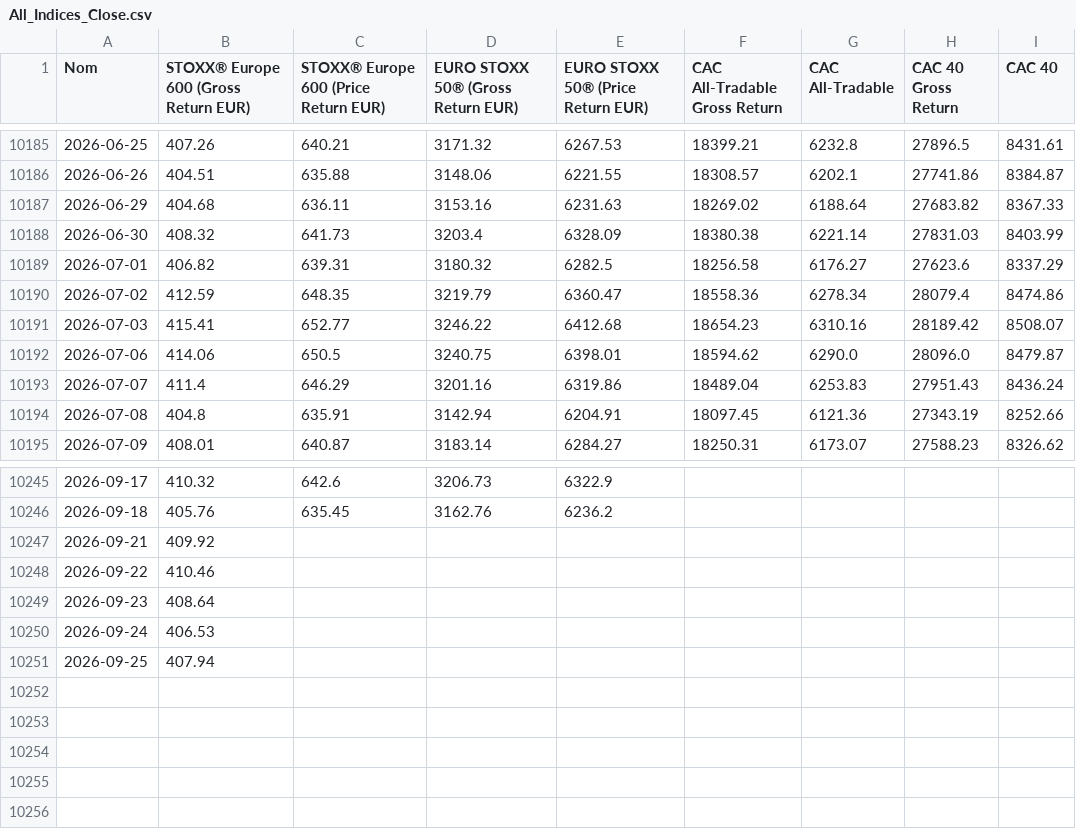
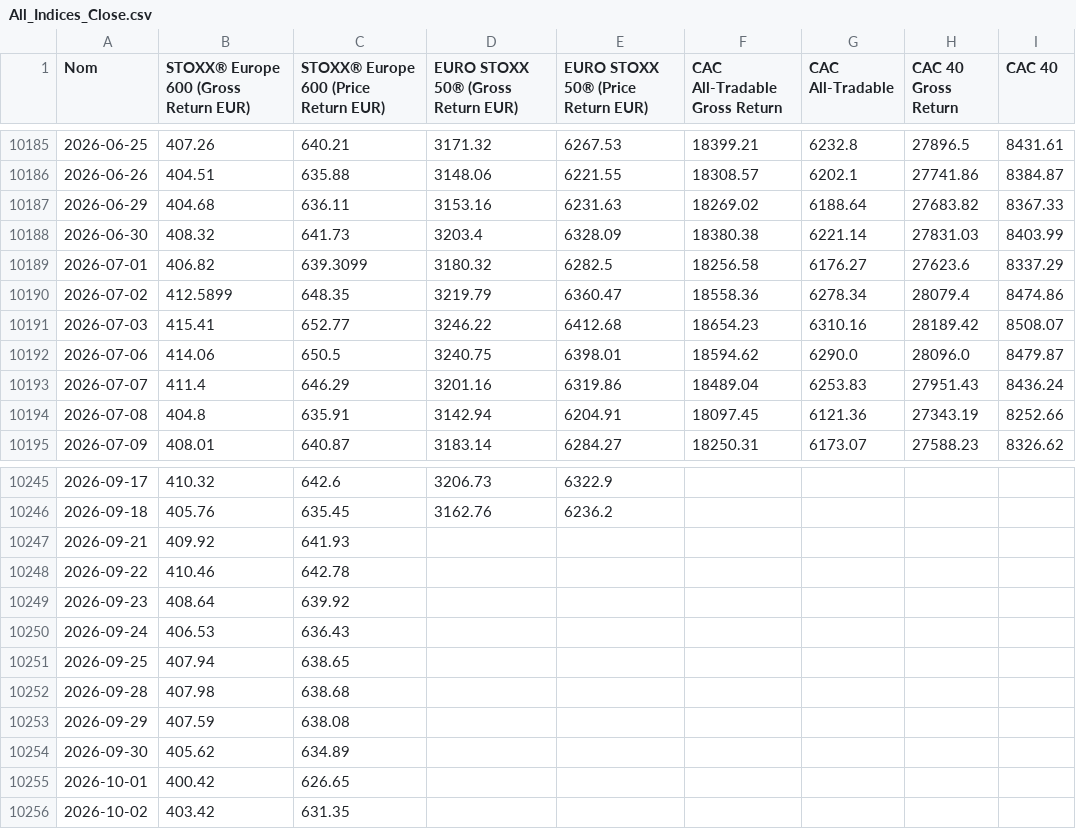
Before and after one commit to nndjoli/IndexesDownloader, a CSV file: index_histories/All_Indices_Close.csv, drawn as a sheet; only a part is shown, gaps mark what is left out; the diff names each change by its address in the sheet, - before the commit and + after, or states it on an @@ line.

```diff
--- a/index_histories/All_Indices_Close.csv
+++ b/index_histories/All_Indices_Close.csv
-C10189: 639.31
+C10189: 639.3099
-B10190: 412.59
+B10190: 412.5899
-C10247: (empty)
+C10247: 641.93
-C10248: (empty)
+C10248: 642.78
-C10249: (empty)
+C10249: 639.92
-C10250: (empty)
+C10250: 636.43
-C10251: (empty)
+C10251: 638.65
+row 10252: 2026-09-28 | 407.98 | 638.68
+row 10253: 2026-09-29 | 407.59 | 638.08
+row 10254: 2026-09-30 | 405.62 | 634.89
+row 10255: 2026-10-01 | 400.42 | 626.65
+row 10256: 2026-10-02 | 403.42 | 631.35
```
Also changed, not shown: index_histories/Download_Status.csv, index_histories/STOXX_600_Gross_Return.csv, 7 other files.
